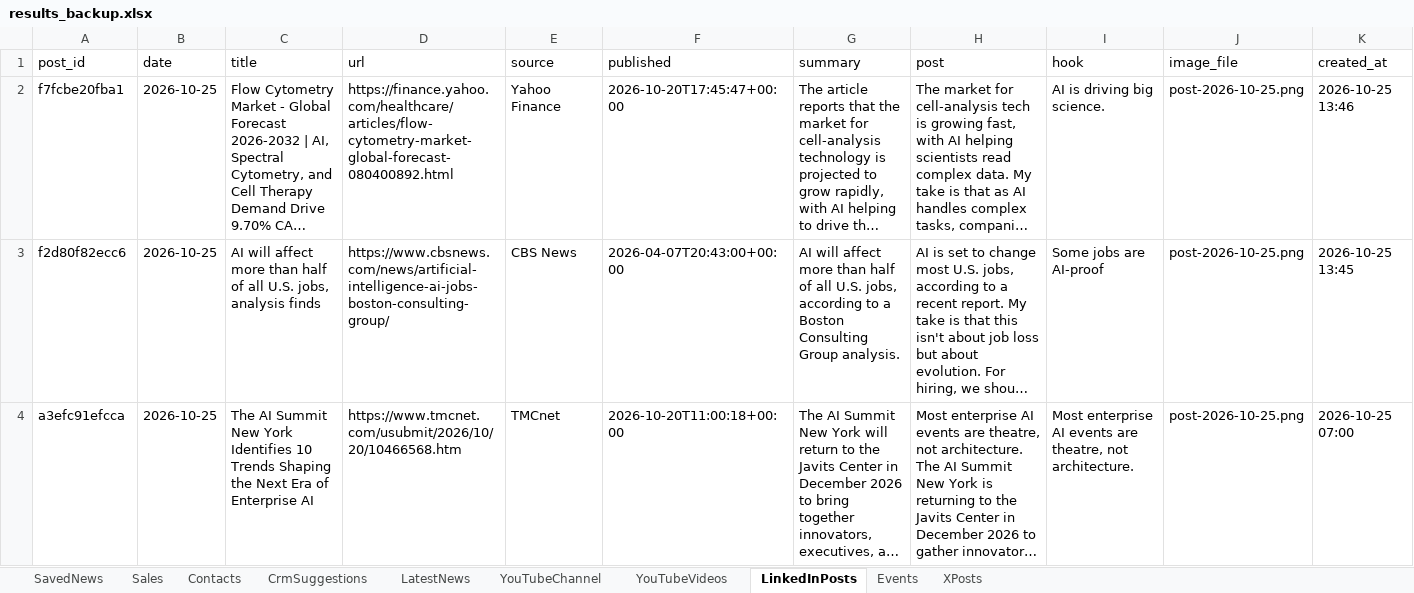
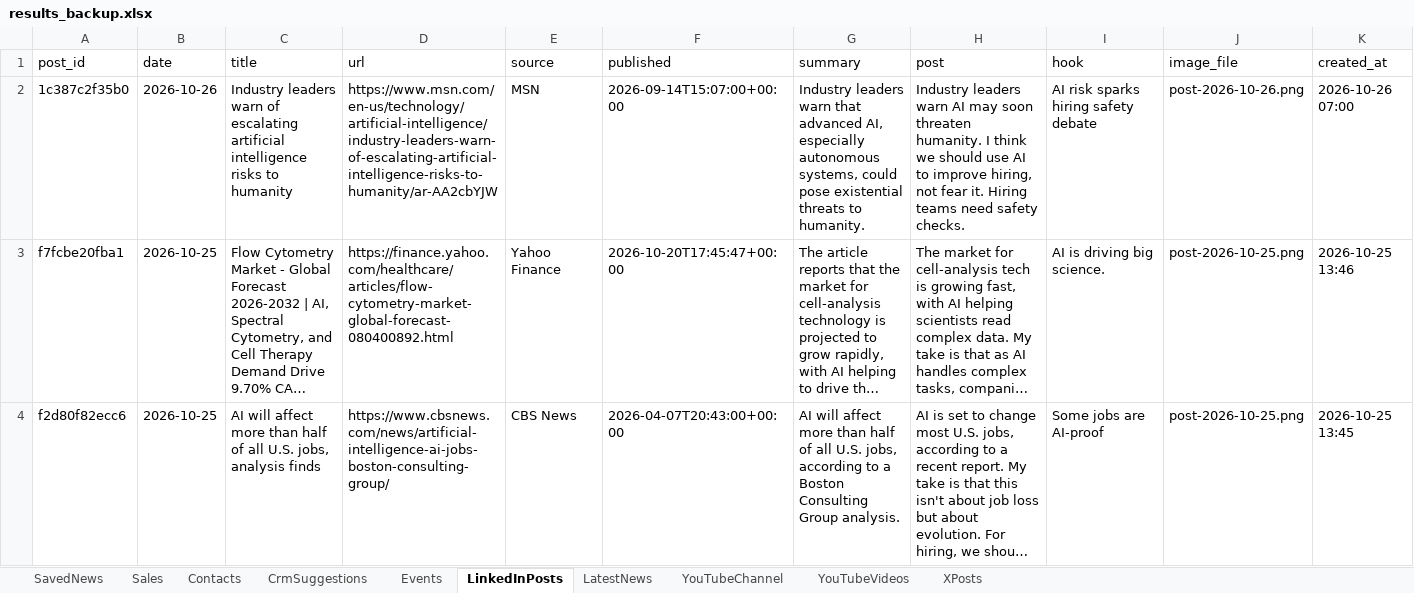
Before and after one commit to arbrainbolt-sudo/contact-agent, an Excel workbook: results_backup.xlsx, sheet LinkedInPosts, drawn as a sheet; only a part is shown; the shorter side is filled out with more unchanged rows; long unchanged cells end in …; values as stored, in another font and other column widths than the file's, no borders; the diff names each change by its address in the sheet, - before the commit and + after, or states it on an @@ line.

```diff
--- a/results_backup.xlsx (sheet LinkedInPosts)
+++ b/results_backup.xlsx (sheet LinkedInPosts)
@@ sheet tab order changed: SavedNews | Sales | Contacts | CrmSuggestions | Events | LinkedInPosts | LatestNews | YouTubeChannel | YouTubeVideos | XPosts @@
+row 2: 1c387c2f35b0 | 2026-10-26 | Industry leaders warn of escalating artificial intelligence risks to humanity | https://www.msn.com/en-us/technology/artificial-intelligence/industry-leaders-warn-of-escalating-artificial-intelligence-risks-to-humanity/ar-AA2cbYJW | MSN | 2026-09-14T15:07:00+00:00 | Industry leaders warn that advanced AI, especially autonomous systems, could pose existential threats to humanity. | Industry leaders warn AI may soon threaten humanity. I think we should use AI to improve hiring, not fear it. Hiring teams need safety checks. | AI risk sparks hiring safety debate | post-2026-10-26.png | 2026-10-26 07:00
```
Also changed, not shown: sheet LatestNews, sheet XPosts, sheet Events, sheet YouTubeVideos, sheet YouTubeChannel, results.xlsx, 3 other files.
